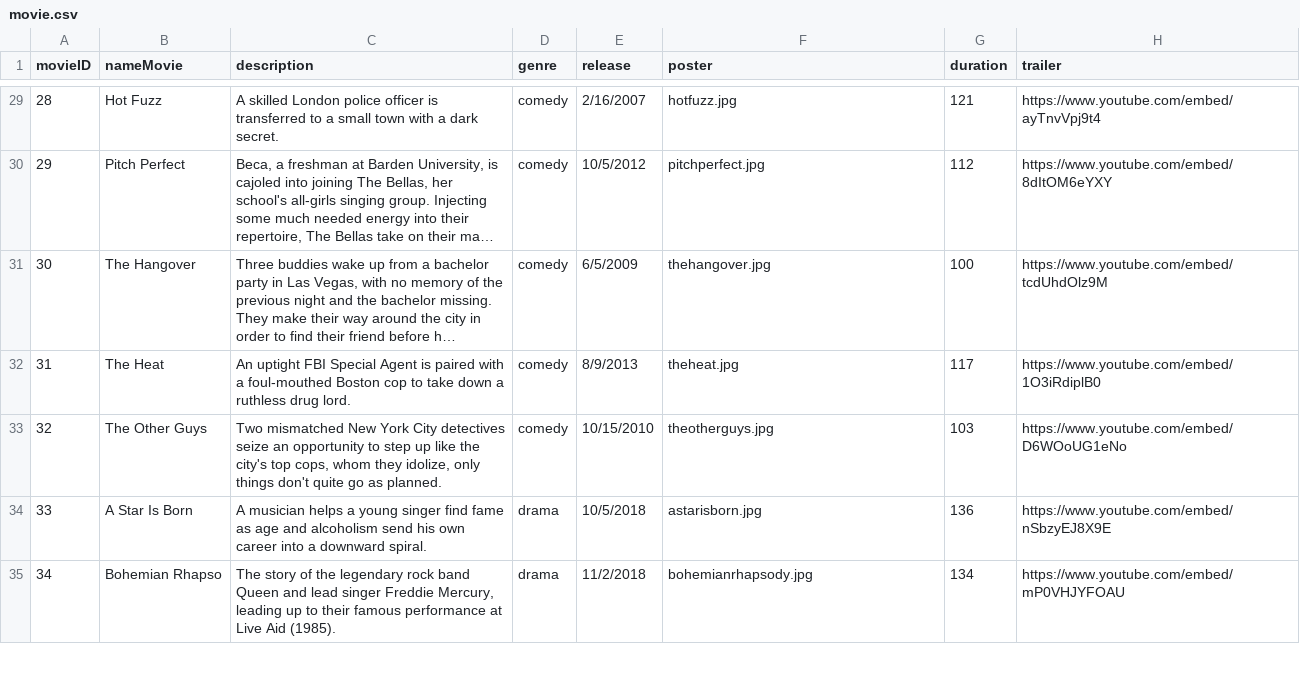
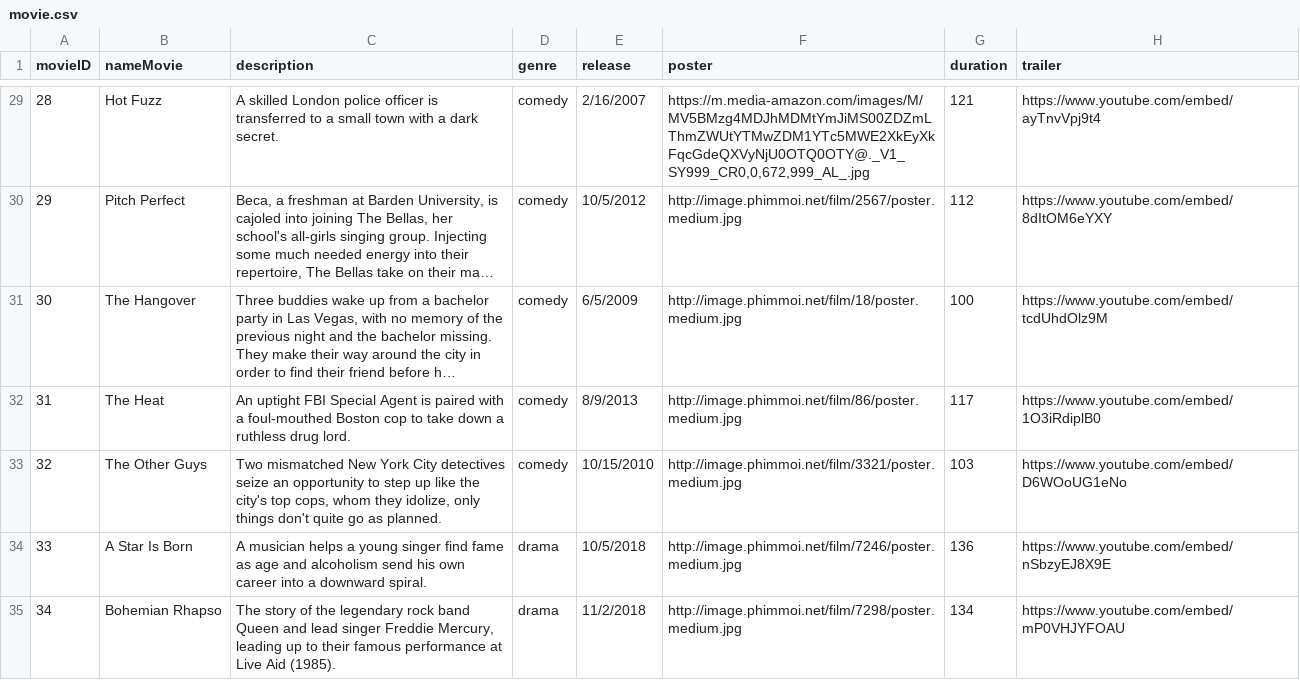
Before and after one commit to thanhdinh98/daweb, a CSV file: server/data/movie.csv, drawn as a sheet; only a part is shown, gaps mark what is left out; long unchanged cells end in …; the diff covers the shown part only; the diff names each change by its address in the sheet, - before the commit and + after, or states it on an @@ line.

```diff
--- a/server/data/movie.csv
+++ b/server/data/movie.csv
-F29 (poster): hotfuzz.jpg
+F29 (poster): https://m.media-amazon.com/images/M/MV5BMzg4MDJhMDMtYmJiMS00ZDZmLThmZWUtYTMwZDM1YTc5MWE2XkEyXkFqcGdeQXVyNjU0OTQ0OTY@._V1_SY999_CR0,0,672,999_AL_.jpg
-F30 (poster): pitchperfect.jpg
+F30 (poster): http://image.phimmoi.net/film/2567/poster.medium.jpg
-F31 (poster): thehangover.jpg
+F31 (poster): http://image.phimmoi.net/film/18/poster.medium.jpg
-F32 (poster): theheat.jpg
+F32 (poster): http://image.phimmoi.net/film/86/poster.medium.jpg
-F33 (poster): theotherguys.jpg
+F33 (poster): http://image.phimmoi.net/film/3321/poster.medium.jpg
-F34 (poster): astarisborn.jpg
+F34 (poster): http://image.phimmoi.net/film/7246/poster.medium.jpg
-F35 (poster): bohemianrhapsody.jpg
+F35 (poster): http://image.phimmoi.net/film/7298/poster.medium.jpg
```
Also changed, not shown: 74 edited cells elsewhere in this file, 24 other files.
